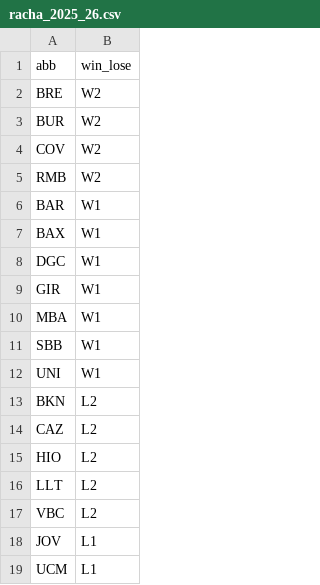
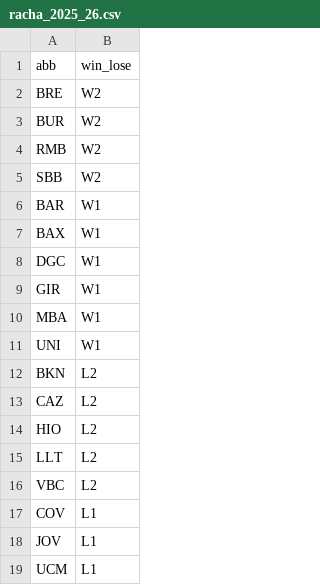
Before and after one commit to IvoVillanueva/pbp-acb-2025-26, a CSV file: data/racha_2025_26.csv, drawn as a sheet.

```diff
--- a/data/racha_2025_26.csv
+++ b/data/racha_2025_26.csv
@@ -3,4 +3,4 @@
 "BUR","W2"
-"COV","W2"
 "RMB","W2"
+"SBB","W2"
 "BAR","W1"
@@ -10,3 +10,2 @@
 "MBA","W1"
-"SBB","W1"
 "UNI","W1"
@@ -17,2 +16,3 @@
 "VBC","L2"
+"COV","L1"
 "JOV","L1"
```
Also changed, not shown: data/marcadores_2025_26.csv, 2 other files.
